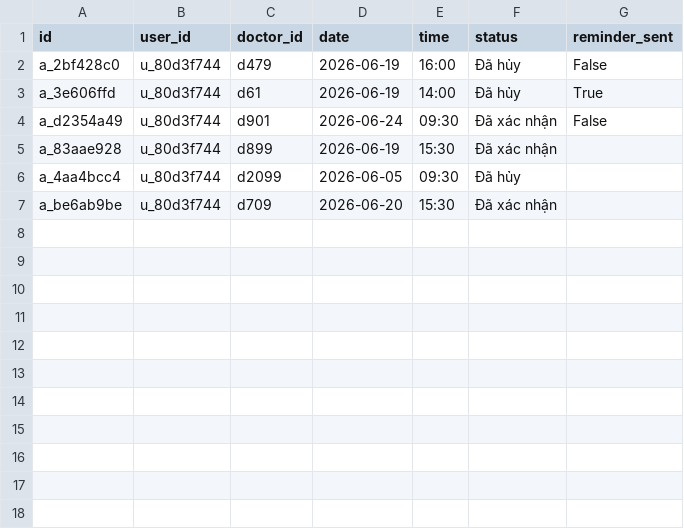
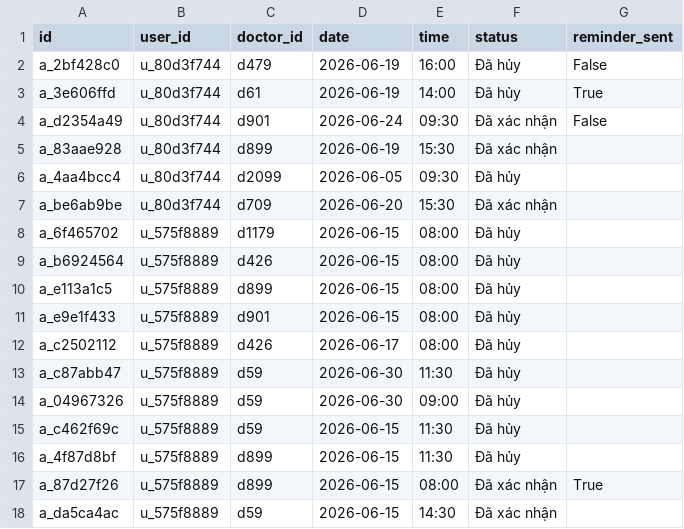
Before and after one commit to Namkhanh-sys/dat-lich-kham-online, a CSV file: data/appointments.csv, drawn as a sheet; the diff names each change by its address in the sheet, - before the commit and + after, or states it on an @@ line.

Commit message:
feat: fix user/doctor appointment collision, add daily booking limit, restore form from localStorage and resolve layout spacing

```diff
--- a/data/appointments.csv
+++ b/data/appointments.csv
+row 8: a_6f465702 | u_575f8889 | d1179 | 2026-06-15 | 08:00 | Đã hủy
+row 9: a_b6924564 | u_575f8889 | d426 | 2026-06-15 | 08:00 | Đã hủy
+row 10: a_e113a1c5 | u_575f8889 | d899 | 2026-06-15 | 08:00 | Đã hủy
+row 11: a_e9e1f433 | u_575f8889 | d901 | 2026-06-15 | 08:00 | Đã hủy
+row 12: a_c2502112 | u_575f8889 | d426 | 2026-06-17 | 08:00 | Đã hủy
+row 13: a_c87abb47 | u_575f8889 | d59 | 2026-06-30 | 11:30 | Đã hủy
+row 14: a_04967326 | u_575f8889 | d59 | 2026-06-30 | 09:00 | Đã hủy
+row 15: a_c462f69c | u_575f8889 | d59 | 2026-06-15 | 11:30 | Đã hủy
+row 16: a_4f87d8bf | u_575f8889 | d899 | 2026-06-15 | 11:30 | Đã hủy
+row 17: a_87d27f26 | u_575f8889 | d899 | 2026-06-15 | 08:00 | Đã xác nhận | True
+row 18: a_da5ca4ac | u_575f8889 | d59 | 2026-06-15 | 14:30 | Đã xác nhận
```
Also changed, not shown: 19 other files.
